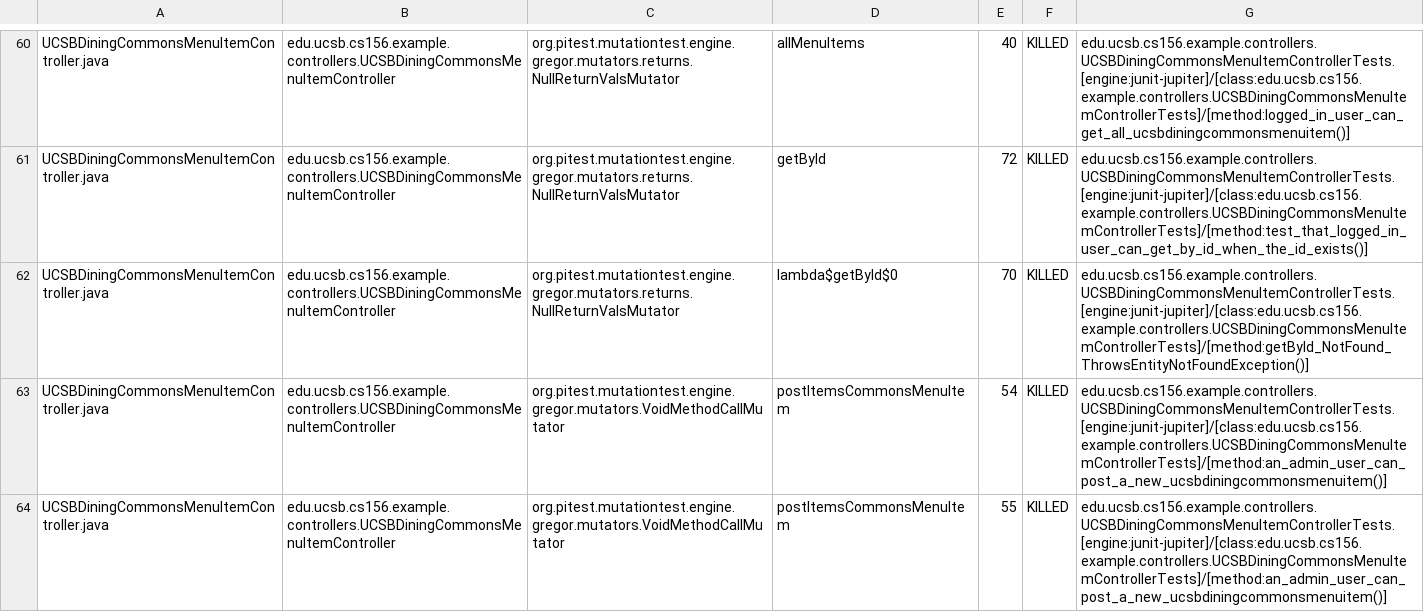
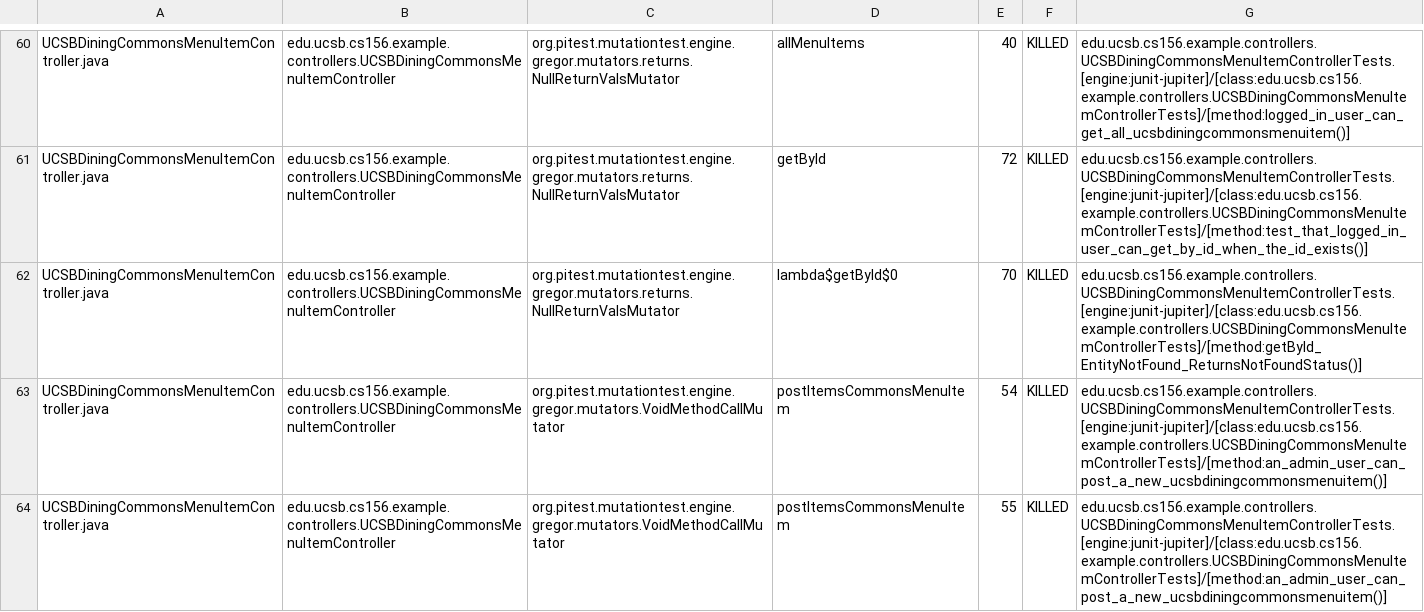
Before and after one commit to ucsb-cs156-w24/team02-w24-6pm-3, a CSV file: prs/63/pitest/mutations.csv, drawn as a sheet; only a part is shown, gaps mark what is left out.

Commit message:
Deploying to gh-pages from @ ucsb-cs156-w24/team02-w24-6pm-3@3e8e6ddbedf51e820e31348dbd24bffab2f54aa1 🚀

```diff
--- a/prs/63/pitest/mutations.csv
+++ b/prs/63/pitest/mutations.csv
@@ -61,3 +61,3 @@ UCSBDiningCommonsMenuItemController.java,edu.ucsb.cs156.example.controllers.UCSB
 UCSBDiningCommonsMenuItemController.java,edu.ucsb.cs156.example.controllers.UCSBDiningCommonsMenuItemController,org.pitest.mutationtest.engine.gregor.mutators.returns.NullReturnValsMutator,getById,72,KILLED,edu.ucsb.cs156.example.controllers.UCSBDiningCommonsMenuItemControllerTests.[engine:junit-jupiter]/[class:edu.ucsb.cs156.example.controllers.UCSBDiningCommonsMenuItemControllerTests]/[method:test_that_logged_in_user_can_get_by_id_when_the_id_exists()]
-UCSBDiningCommonsMenuItemController.java,edu.ucsb.cs156.example.controllers.UCSBDiningCommonsMenuItemController,org.pitest.mutationtest.engine.gregor.mutators.returns.NullReturnValsMutator,lambda$getById$0,70,KILLED,edu.ucsb.cs156.example.controllers.UCSBDiningCommonsMenuItemControllerTests.[engine:junit-jupiter]/[class:edu.ucsb.cs156.example.controllers.UCSBDiningCommonsMenuItemControllerTests]/[method:getById_NotFound_ThrowsEntityNotFoundException()]
+UCSBDiningCommonsMenuItemController.java,edu.ucsb.cs156.example.controllers.UCSBDiningCommonsMenuItemController,org.pitest.mutationtest.engine.gregor.mutators.returns.NullReturnValsMutator,lambda$getById$0,70,KILLED,edu.ucsb.cs156.example.controllers.UCSBDiningCommonsMenuItemControllerTests.[engine:junit-jupiter]/[class:edu.ucsb.cs156.example.controllers.UCSBDiningCommonsMenuItemControllerTests]/[method:getById_EntityNotFound_ReturnsNotFoundStatus()]
 UCSBDiningCommonsMenuItemController.java,edu.ucsb.cs156.example.controllers.UCSBDiningCommonsMenuItemController,org.pitest.mutationtest.engine.gregor.mutators.VoidMethodCallMutator,postItemsCommonsMenuItem,54,KILLED,edu.ucsb.cs156.example.controllers.UCSBDiningCommonsMenuItemControllerTests.[engine:junit-jupiter]/[class:edu.ucsb.cs156.example.controllers.UCSBDiningCommonsMenuItemControllerTests]/[method:an_admin_user_can_post_a_new_ucsbdiningcommonsmenuitem()]
```
Also changed, not shown: 14 other files.
